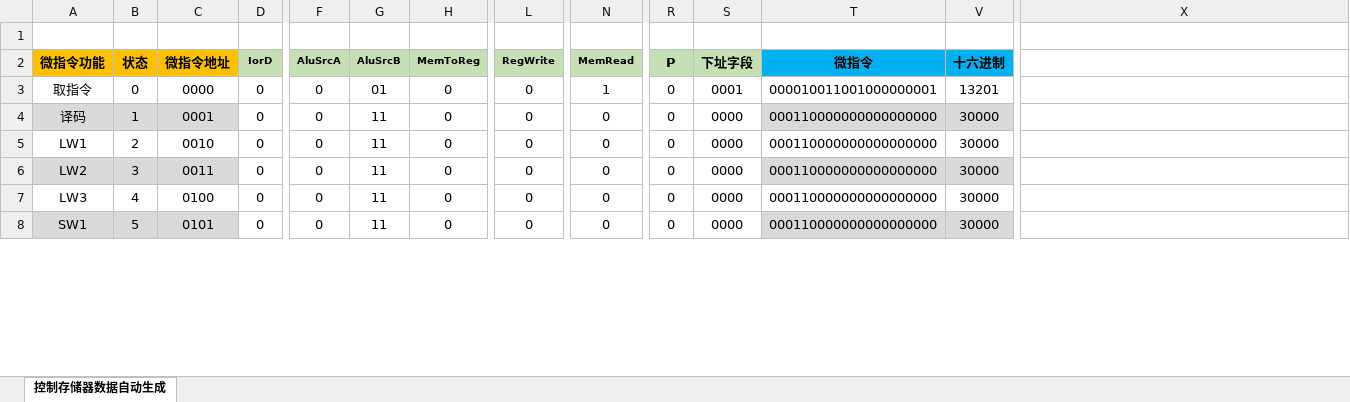
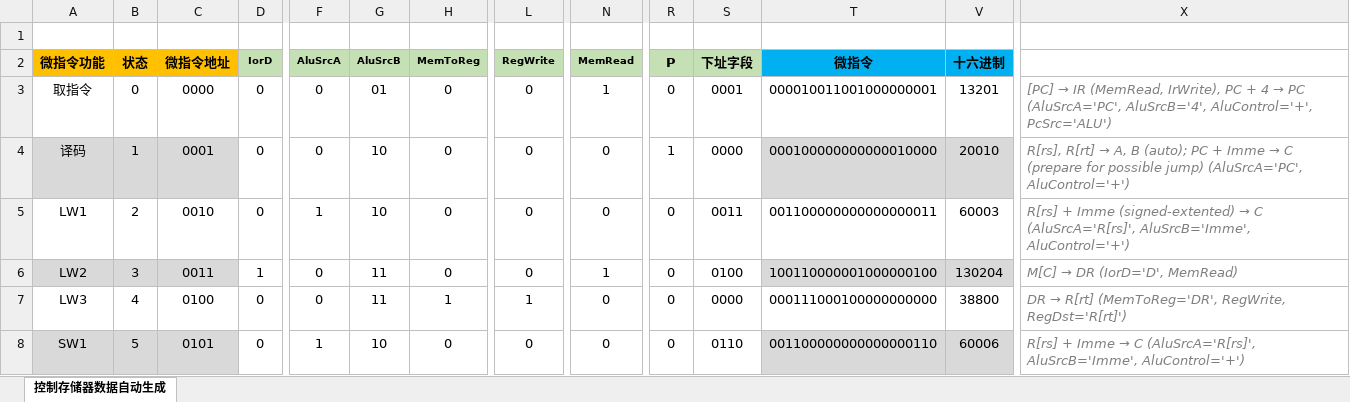
Before and after one commit to smdsbz/computer-composition-experiment, an Excel workbook: Exp04_CPU/微指令自动生成.xlsx, sheet 控制存储器数据自动生成, drawn as a sheet; only a part is shown, gaps mark what is left out; values as stored, in another font and other column widths than the file's, no borders; conditional formats not drawn; the diff covers the shown part only; the diff names each change by its address in the sheet, - before the commit and + after, or states it on an @@ line.

```diff
--- a/Exp04_CPU/微指令自动生成.xlsx (sheet 控制存储器数据自动生成)
+++ b/Exp04_CPU/微指令自动生成.xlsx (sheet 控制存储器数据自动生成)
@@ X3: (empty) → [PC] → IR (MemRead, IrWrite), PC + 4 → PC (AluSrcA='PC', AluSrcB='4', AluControl='+', PcSrc='ALU') @@
-G4:G5 (AluSrcB): 11
+G4:G5 (AluSrcB): 10
-R4 (P): 0
+R4 (P): 1
-T4 (微指令): 000110000000000000000
+T4 (微指令): 000100000000000010000
-V4 (十六进制): 30000
+V4 (十六进制): 20010
@@ X4: (empty) → R[rs], R[rt] → A, B (auto); PC + Imme → C (prepare for possible jump) (AluSrcA='PC', AluControl='+') @@
-F5 (AluSrcA): 0
+F5 (AluSrcA): 1
-S5 (下址字段): 0000
+S5 (下址字段): 0011
-T5 (微指令): 000110000000000000000
+T5 (微指令): 001100000000000000011
-V5 (十六进制): 30000
+V5 (十六进制): 60003
@@ X5: (empty) → R[rs] + Imme (signed-extented) → C (AluSrcA='R[rs]', AluSrcB='Imme', AluControl='+') @@
-D6 (IorD): 0
+D6 (IorD): 1
-N6 (MemRead): 0
+N6 (MemRead): 1
-S6 (下址字段): 0000
+S6 (下址字段): 0100
-T6 (微指令): 000110000000000000000
+T6 (微指令): 100110000001000000100
-V6 (十六进制): 30000
+V6 (十六进制): 130204
@@ X6: (empty) → M[C] → DR (IorD='D', MemRead) @@
-H7 (MemToReg): 0
+H7 (MemToReg): 1
-L7 (RegWrite): 0
+L7 (RegWrite): 1
-T7 (微指令): 000110000000000000000
+T7 (微指令): 000111000100000000000
-V7 (十六进制): 30000
+V7 (十六进制): 38800
@@ X7: (empty) → DR → R[rt] (MemToReg='DR', RegWrite, RegDst='R[rt]') @@
-F8 (AluSrcA): 0
+F8 (AluSrcA): 1
-G8 (AluSrcB): 11
+G8 (AluSrcB): 10
-S8 (下址字段): 0000
+S8 (下址字段): 0110
-T8 (微指令): 000110000000000000000
+T8 (微指令): 001100000000000000110
-V8 (十六进制): 30000
+V8 (十六进制): 60006
@@ X8: (empty) → R[rs] + Imme → C (AluSrcA='R[rs]', AluSrcB='Imme', AluControl='+') @@
```
Also changed, not shown: 45 edited cells elsewhere in this sheet, hidden cells, 3 other files.
